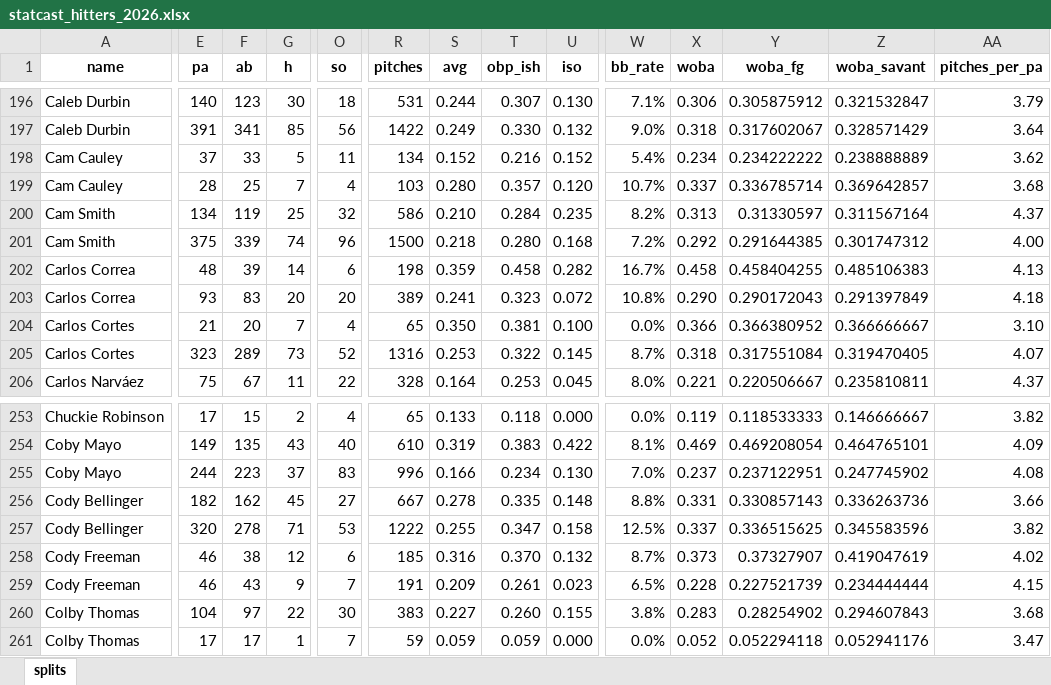
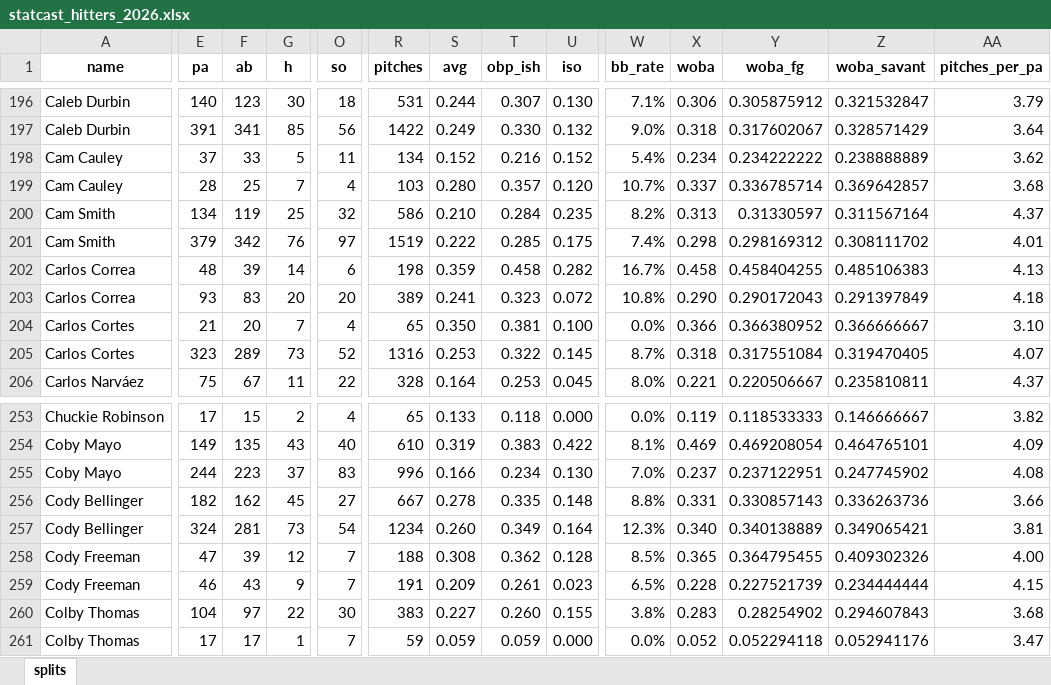
Before and after one commit to mtdewrocks/sports-analytics, an Excel workbook: backend/data/mlb/statcast_hitters_2026.xlsx, sheet splits, drawn as a sheet; only a part is shown, gaps mark what is left out; values as stored, in another font and other column widths than the file's, no borders; the diff covers the shown part only; the diff names each change by its address in the sheet, - before the commit and + after, or states it on an @@ line.

```diff
--- a/backend/data/mlb/statcast_hitters_2026.xlsx (sheet splits)
+++ b/backend/data/mlb/statcast_hitters_2026.xlsx (sheet splits)
-E201 (pa): 375
+E201 (pa): 379
-F201 (ab): 339
+F201 (ab): 342
-G201 (h): 74
+G201 (h): 76
-O201 (so): 96
+O201 (so): 97
-R201 (pitches): 1500
+R201 (pitches): 1519
-S201 (avg): 0.218
+S201 (avg): 0.222
-T201 (obp_ish): 0.280
+T201 (obp_ish): 0.285
-U201 (iso): 0.168
+U201 (iso): 0.175
-W201 (bb_rate): 7.2%
+W201 (bb_rate): 7.4%
-X201 (woba): 0.292
+X201 (woba): 0.298
-Y201 (woba_fg): 0.291644385
+Y201 (woba_fg): 0.298169312
-Z201 (woba_savant): 0.301747312
+Z201 (woba_savant): 0.308111702
-AA201 (pitches_per_pa): 4.00
+AA201 (pitches_per_pa): 4.01
-E257 (pa): 320
+E257 (pa): 324
-F257 (ab): 278
+F257 (ab): 281
-G257 (h): 71
+G257 (h): 73
-O257 (so): 53
+O257 (so): 54
-R257 (pitches): 1222
+R257 (pitches): 1234
-S257 (avg): 0.255
+S257 (avg): 0.260
-T257 (obp_ish): 0.347
+T257 (obp_ish): 0.349
-U257 (iso): 0.158
+U257 (iso): 0.164
-W257 (bb_rate): 12.5%
+W257 (bb_rate): 12.3%
-X257 (woba): 0.337
+X257 (woba): 0.340
-Y257 (woba_fg): 0.336515625
+Y257 (woba_fg): 0.340138889
-Z257 (woba_savant): 0.345583596
+Z257 (woba_savant): 0.349065421
-AA257 (pitches_per_pa): 3.82
+AA257 (pitches_per_pa): 3.81
-E258 (pa): 46
+E258 (pa): 47
-F258 (ab): 38
+F258 (ab): 39
-O258 (so): 6
+O258 (so): 7
-R258 (pitches): 185
+R258 (pitches): 188
-S258 (avg): 0.316
+S258 (avg): 0.308
-T258 (obp_ish): 0.370
+T258 (obp_ish): 0.362
-U258 (iso): 0.132
+U258 (iso): 0.128
-W258 (bb_rate): 8.7%
+W258 (bb_rate): 8.5%
-X258 (woba): 0.373
+X258 (woba): 0.365
-Y258 (woba_fg): 0.37327907
+Y258 (woba_fg): 0.364795455
-Z258 (woba_savant): 0.419047619
+Z258 (woba_savant): 0.409302326
-AA258 (pitches_per_pa): 4.02
+AA258 (pitches_per_pa): 4.00
```
Also changed, not shown: 1812 edited cells elsewhere in this sheet, backend/data/mlb/statcast_pitchers_2026.xlsx, 9 other files.
